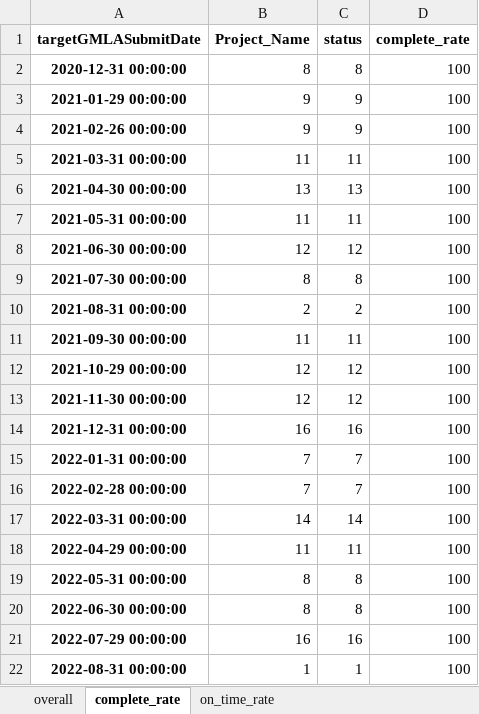
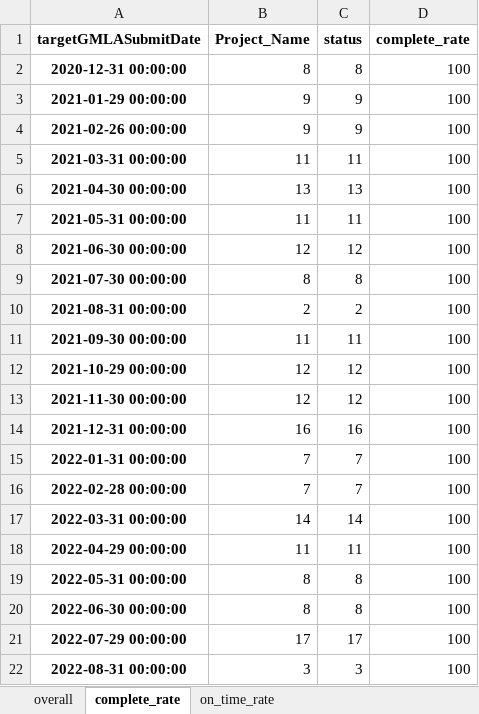
Before and after one commit to CPWRF/Projects, an Excel workbook: GMLASummary/For Jessica/data.xlsx, sheet complete_rate, drawn as a sheet; values as stored, in another font and other column widths than the file's, no borders; the diff names each change by its address in the sheet, - before the commit and + after, or states it on an @@ line.

```diff
--- a/GMLASummary/For Jessica/data.xlsx (sheet complete_rate)
+++ b/GMLASummary/For Jessica/data.xlsx (sheet complete_rate)
-B21 (Project_Name): 16
+B21 (Project_Name): 17
-C21 (status): 16
+C21 (status): 17
-B22 (Project_Name): 1
+B22 (Project_Name): 3
-C22 (status): 1
+C22 (status): 3
```
Also changed, not shown: sheet overall, sheet on_time_rate, hidden cells, GMLA loading analysis/PMsystem_PRweb/(Input) New Production Status Summary.xlsx, GMLA loading analysis/PMsystem_PRweb/(Output) Data.xlsx, 56 other files.
